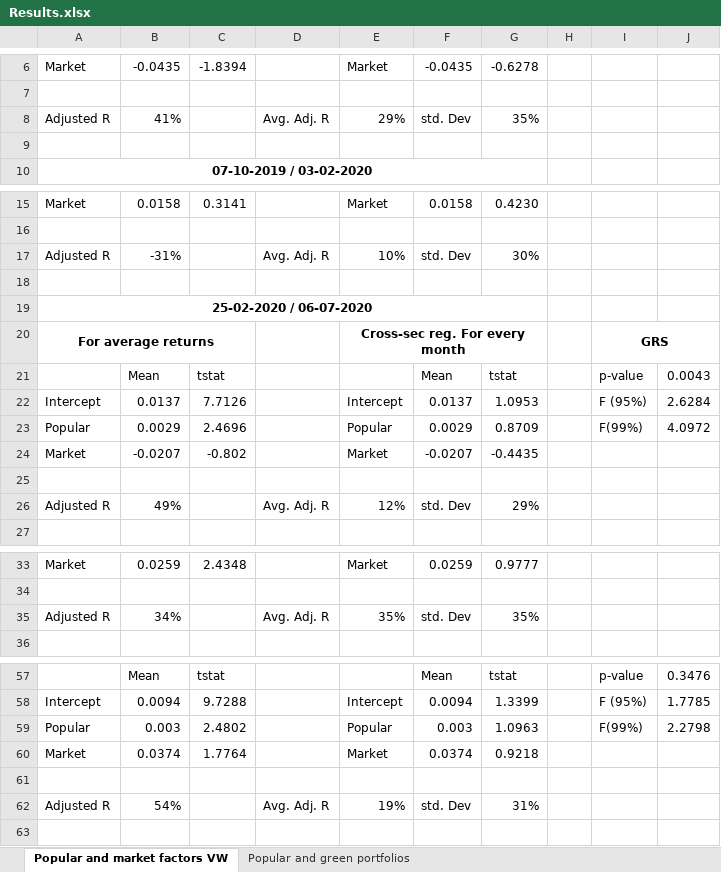
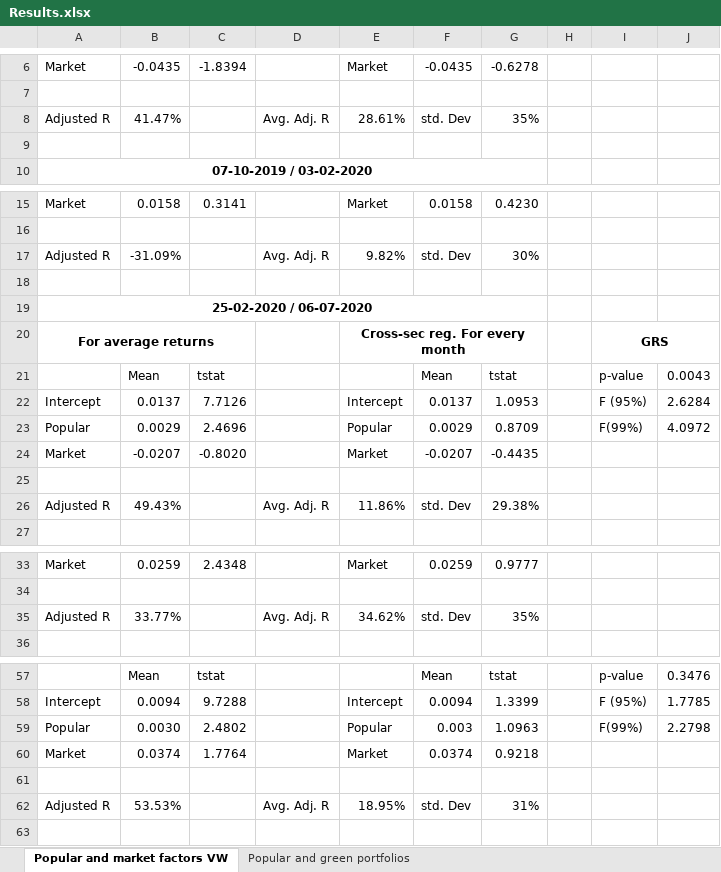
Before and after one commit to Lappiani/Memoria_LA, an Excel workbook: Fama Mac-Beth Results/Results.xlsx, sheet Popular and market factors VW, drawn as a sheet; only a part is shown, gaps mark what is left out; values as stored, in another font and other column widths than the file's, no borders; conditional formats not drawn; the diff covers the shown part only; the diff names each change by its address in the sheet, - before the commit and + after, or states it on an @@ line.

```diff
--- a/Fama Mac-Beth Results/Results.xlsx (sheet Popular and market factors VW)
+++ b/Fama Mac-Beth Results/Results.xlsx (sheet Popular and market factors VW)
-B8: 41%
+B8: 41.47%
-E8: 29%
+E8: 28.61%
-B17: -31%
+B17: -31.09%
-E17: 10%
+E17: 9.82%
-C24: -0.802
+C24: -0.8020
-B26: 49%
+B26: 49.43%
-E26: 12%
+E26: 11.86%
-G26: 29%
+G26: 29.38%
-B35: 34%
+B35: 33.77%
-E35: 35%
+E35: 34.62%
-B59: 0.003
+B59: 0.0030
-B62: 54%
+B62: 53.53%
-E62: 19%
+E62: 18.95%
```
Also changed, not shown: 6 edited cells elsewhere in this sheet, 18 other files.
